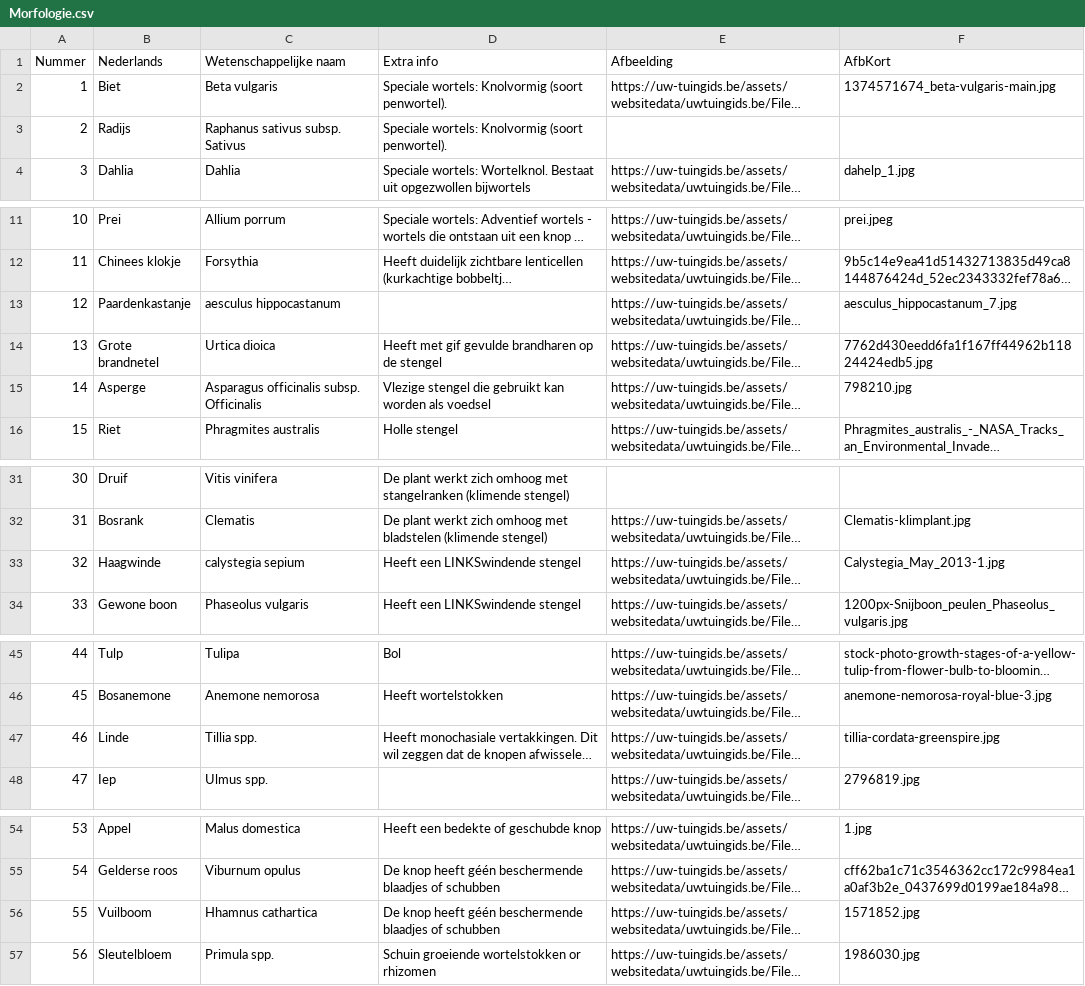
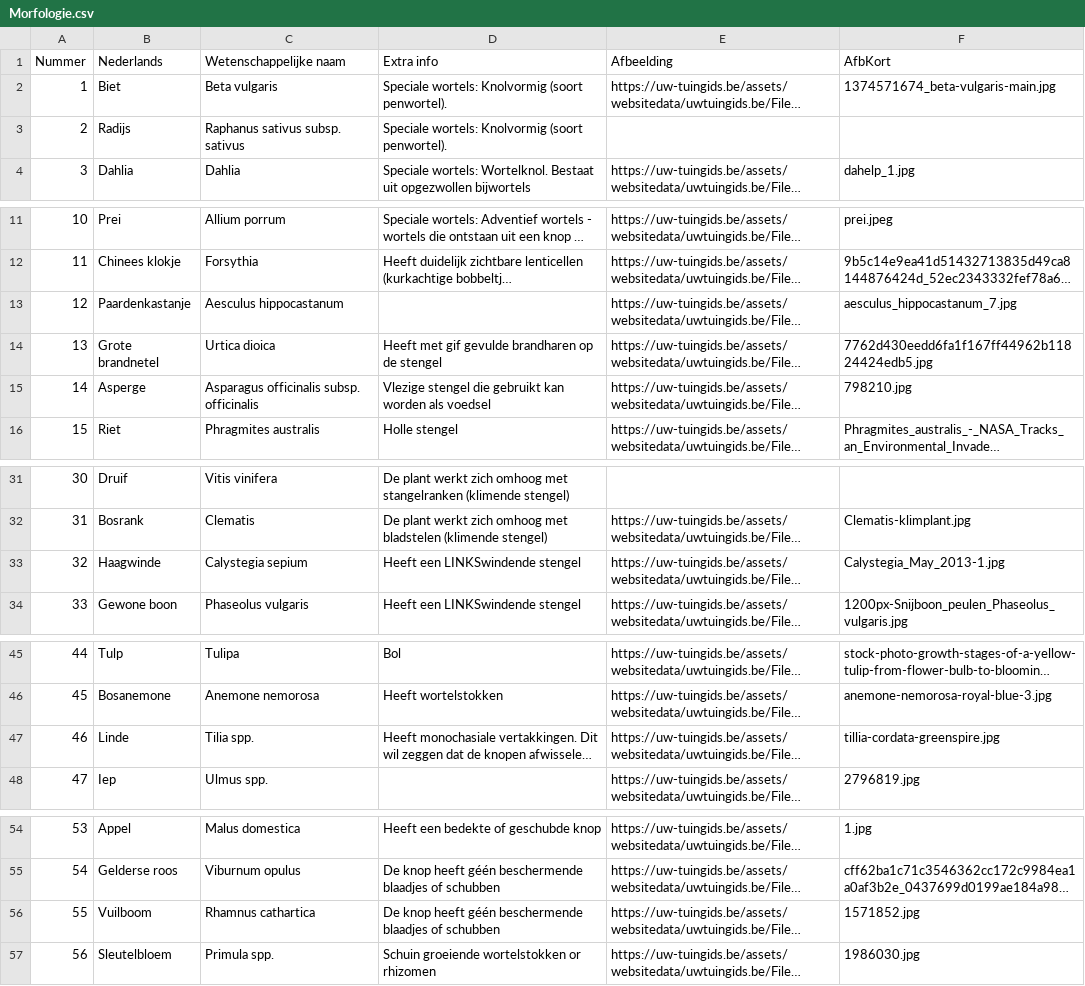
Before and after one commit to uwtuingids/plantnaamtester, a CSV file: Data/Morfologie.csv, drawn as a sheet; only a part is shown, gaps mark what is left out; long unchanged cells end in …; the diff covers the shown part only; the diff names each change by its address in the sheet, - before the commit and + after, or states it on an @@ line.

```diff
--- a/Data/Morfologie.csv
+++ b/Data/Morfologie.csv
-C3 (Wetenschappelijke naam): Raphanus sativus subsp. Sativus
+C3 (Wetenschappelijke naam): Raphanus sativus subsp. sativus
-C13 (Wetenschappelijke naam): aesculus hippocastanum
+C13 (Wetenschappelijke naam): Aesculus hippocastanum
-C15 (Wetenschappelijke naam): Asparagus officinalis subsp. Officinalis
+C15 (Wetenschappelijke naam): Asparagus officinalis subsp. officinalis
-C33 (Wetenschappelijke naam): calystegia sepium
+C33 (Wetenschappelijke naam): Calystegia sepium
-C47 (Wetenschappelijke naam): Tillia spp.
+C47 (Wetenschappelijke naam): Tilia spp.
-C56 (Wetenschappelijke naam): Hhamnus cathartica
+C56 (Wetenschappelijke naam): Rhamnus cathartica
```
Also changed, not shown: 1 edited cell elsewhere in this file, Data/PlantenLes1.csv, Data/WestEuropeseBomen.csv, 1 other file.
